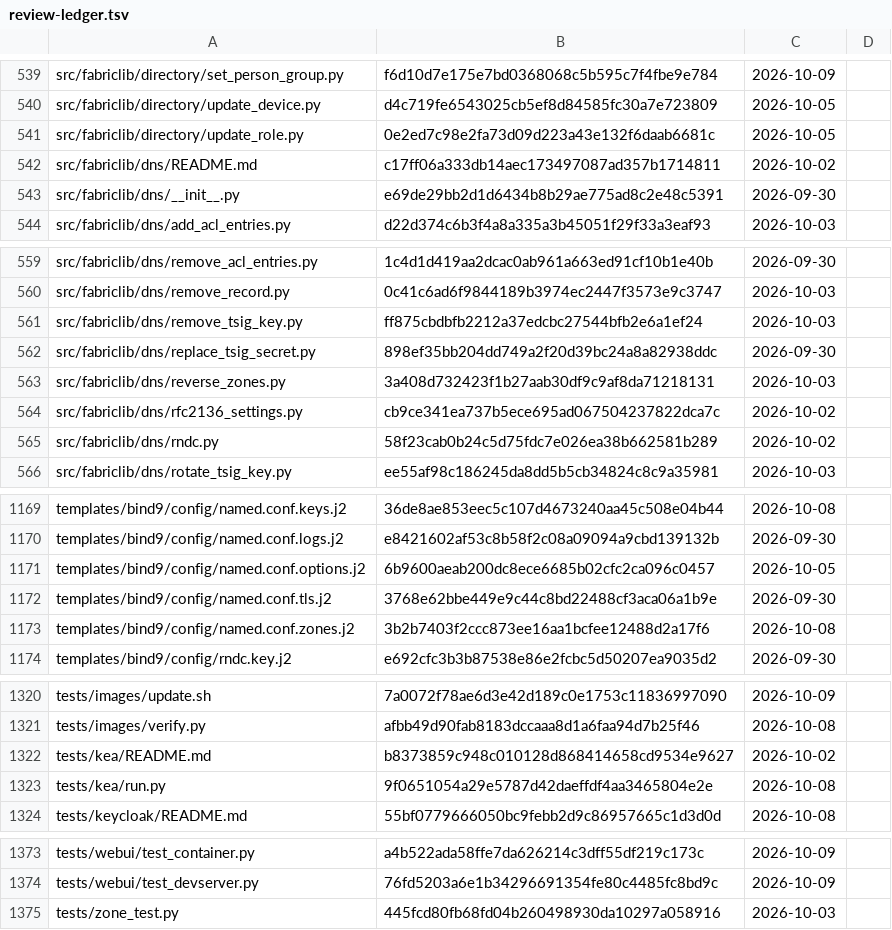
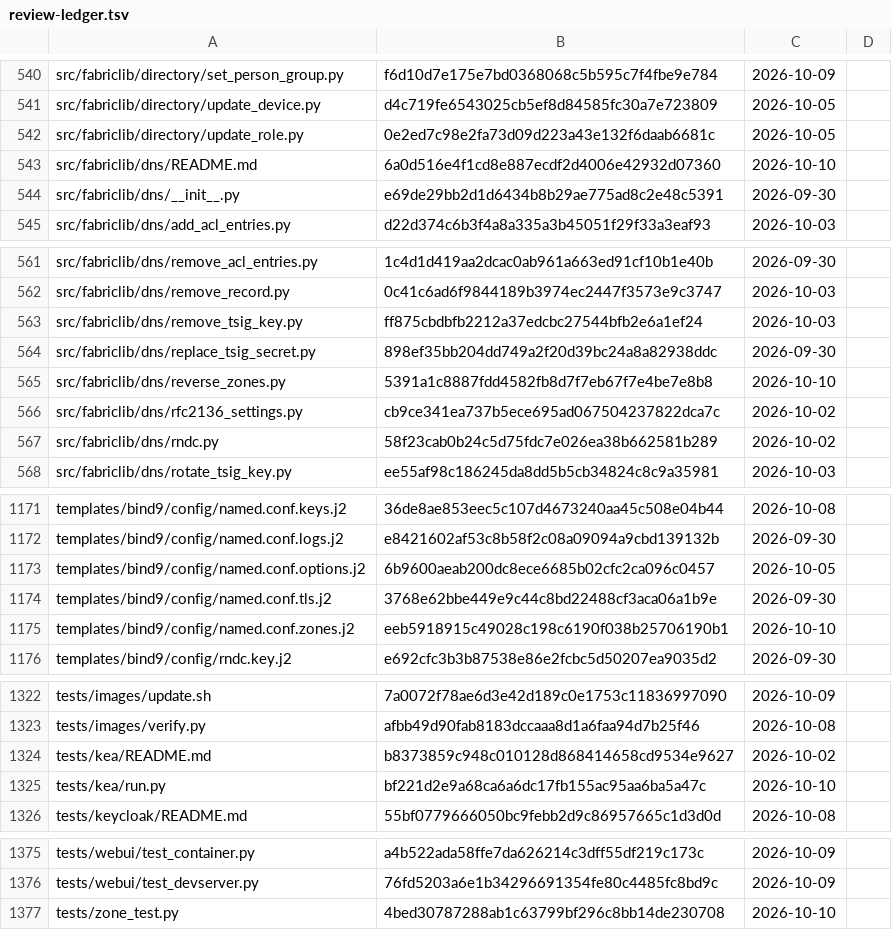
Before and after one commit to archdukejim/open-fabric, a TSV file: docs/volume_2_engineering_decisions/assets/review-ledger.tsv, drawn as a sheet; only a part is shown, gaps mark what is left out; the diff covers the shown part only.

```diff
--- a/docs/volume_2_engineering_decisions/assets/review-ledger.tsv
+++ b/docs/volume_2_engineering_decisions/assets/review-ledger.tsv
@@ -541,3 +542,3 @@ src/fabriclib/directory/update_device.py	d4c719fe6543025cb5ef8d84585fc30a7e72380
 src/fabriclib/directory/update_role.py	0e2ed7c98e2fa73d09d223a43e132f6daab6681c	2026-10-05	
-src/fabriclib/dns/README.md	c17ff06a333db14aec173497087ad357b1714811	2026-10-02	
+src/fabriclib/dns/README.md	6a0d516e4f1cd8e887ecdf2d4006e42932d07360	2026-10-10	
 src/fabriclib/dns/__init__.py	e69de29bb2d1d6434b8b29ae775ad8c2e48c5391	2026-09-30	
@@ -562,3 +564,3 @@ src/fabriclib/dns/remove_tsig_key.py	ff875cbdbfb2212a37edcbc27544bfb2e6a1ef24	20
 src/fabriclib/dns/replace_tsig_secret.py	898ef35bb204dd749a2f20d39bc24a8a82938ddc	2026-09-30	
-src/fabriclib/dns/reverse_zones.py	3a408d732423f1b27aab30df9c9af8da71218131	2026-10-03	
+src/fabriclib/dns/reverse_zones.py	5391a1c8887fdd4582fb8d7f7eb67f7e4be7e8b8	2026-10-10	
 src/fabriclib/dns/rfc2136_settings.py	cb9ce341ea737b5ece695ad067504237822dca7c	2026-10-02	
@@ -1172,3 +1174,3 @@ templates/bind9/config/named.conf.options.j2	6b9600aeab200dc8ece6685b02cfc2ca096
 templates/bind9/config/named.conf.tls.j2	3768e62bbe449e9c44c8bd22488cf3aca06a1b9e	2026-09-30	
-templates/bind9/config/named.conf.zones.j2	3b2b7403f2ccc873ee16aa1bcfee12488d2a17f6	2026-10-08	
+templates/bind9/config/named.conf.zones.j2	eeb5918915c49028c198c6190f038b25706190b1	2026-10-10	
 templates/bind9/config/rndc.key.j2	e692cfc3b3b87538e86e2fcbc5d50207ea9035d2	2026-09-30	
@@ -1322,3 +1324,3 @@ tests/images/verify.py	afbb49d90fab8183dccaaa8d1a6faa94d7b25f46	2026-10-08
 tests/kea/README.md	b8373859c948c010128d868414658cd9534e9627	2026-10-02	
-tests/kea/run.py	9f0651054a29e5787d42daeffdf4aa3465804e2e	2026-10-08	
+tests/kea/run.py	bf221d2e9a68ca6a6dc17fb155ac95aa6ba5a47c	2026-10-10	
 tests/keycloak/README.md	55bf0779666050bc9febb2d9c86957665c1d3d0d	2026-10-08	
@@ -1374,2 +1376,2 @@ tests/webui/test_container.py	a4b522ada58ffe7da626214c3dff55df219c173c	2026-10-0
 tests/webui/test_devserver.py	76fd5203a6e1b34296691354fe80c4485fc8bd9c	2026-10-09	
-tests/zone_test.py	445fcd80fb68fd04b260498930da10297a058916	2026-10-03	
+tests/zone_test.py	4bed30787288ab1c63799bf296c8bb14de230708	2026-10-10	
```
Also changed, not shown: 2 added rows and 16 edited cells elsewhere in this file, scripts/docs/lib_doc_numbers.tsv, 19 other files.
